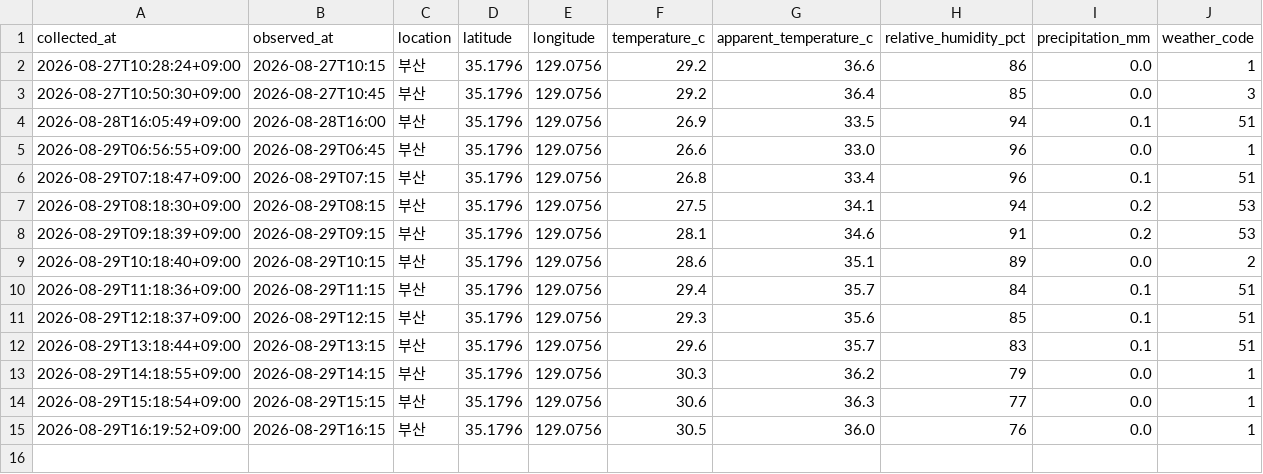
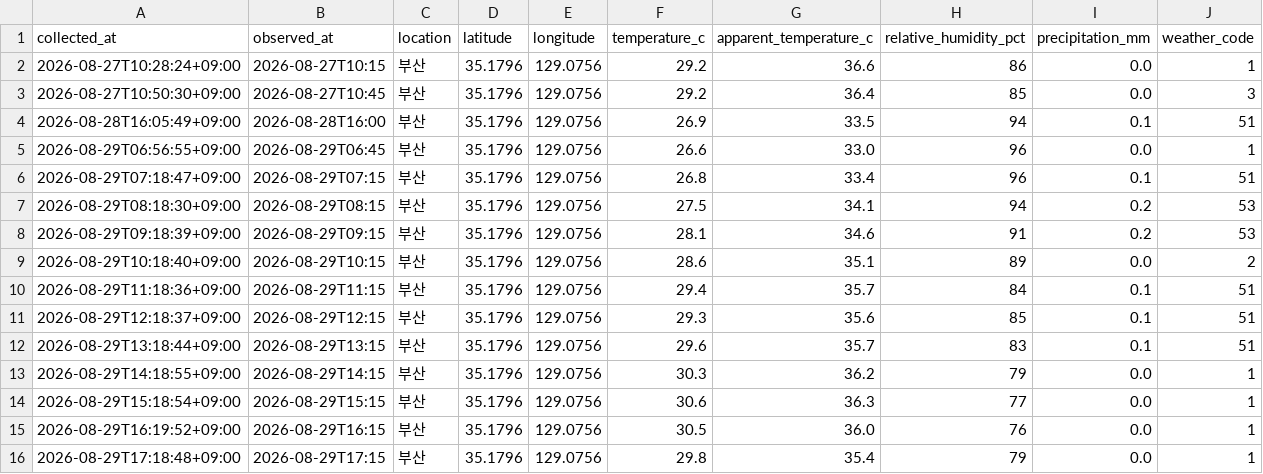
Before and after one commit to bbog88/weather-data, a CSV file: data/busan_weather.csv, drawn as a sheet.

```diff
--- a/data/busan_weather.csv
+++ b/data/busan_weather.csv
@@ -15 +15,2 @@
 2026-08-29T16:19:52+09:00,2026-08-29T16:15,부산,35.1796,129.0756,30.5,36.0,76,0.0,1
+2026-08-29T17:18:48+09:00,2026-08-29T17:15,부산,35.1796,129.0756,29.8,35.4,79,0.0,1
```
Also changed, not shown: data/jinju_weather.csv.
